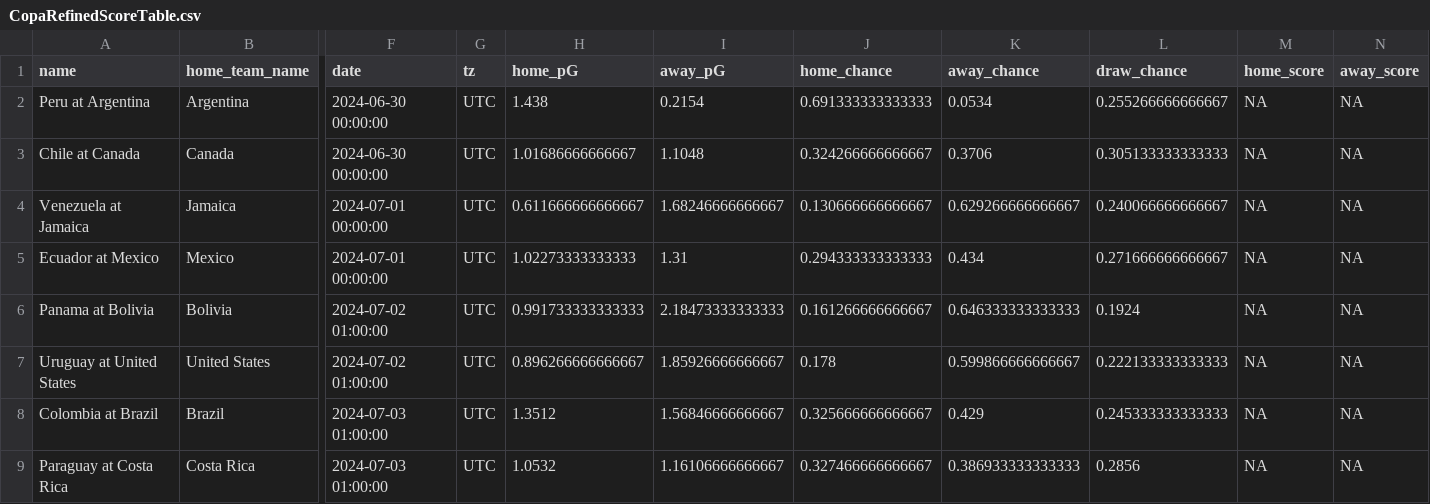
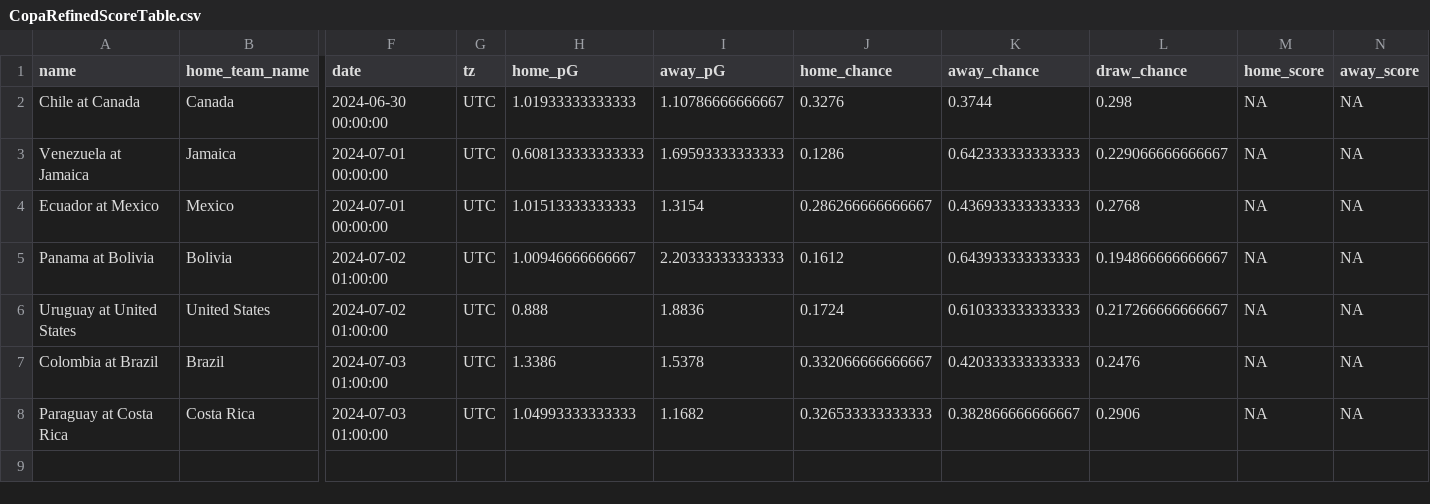
Before and after one commit to zecellomaster/tprdatarepo, a CSV file: 2024 Copa/CopaRefinedScoreTable.csv, drawn as a sheet; only a part is shown, gaps mark what is left out; removed rows and columns are numbered as before the commit, all else as after; rows hold the shown columns only; the diff names each change by its address in the sheet, - before the commit and + after, or states it on an @@ line.

```diff
--- a/2024 Copa/CopaRefinedScoreTable.csv
+++ b/2024 Copa/CopaRefinedScoreTable.csv
-row 2: Peru at Argentina | Argentina | 2024-06-30 00:00:00 | UTC | 1.438 | 0.2154 | 0.691333333333333 | 0.0534 | 0.255266666666667 | NA | NA
-H2 (home_pG): 1.01686666666667
+H2 (home_pG): 1.01933333333333
-I2 (away_pG): 1.1048
+I2 (away_pG): 1.10786666666667
-J2 (home_chance): 0.324266666666667
+J2 (home_chance): 0.3276
-K2 (away_chance): 0.3706
+K2 (away_chance): 0.3744
-L2 (draw_chance): 0.305133333333333
+L2 (draw_chance): 0.298
-H3 (home_pG): 0.611666666666667
+H3 (home_pG): 0.608133333333333
-I3 (away_pG): 1.68246666666667
+I3 (away_pG): 1.69593333333333
-J3 (home_chance): 0.130666666666667
+J3 (home_chance): 0.1286
-K3 (away_chance): 0.629266666666667
+K3 (away_chance): 0.642333333333333
-L3 (draw_chance): 0.240066666666667
+L3 (draw_chance): 0.229066666666667
-H4 (home_pG): 1.02273333333333
+H4 (home_pG): 1.01513333333333
-I4 (away_pG): 1.31
+I4 (away_pG): 1.3154
-J4 (home_chance): 0.294333333333333
+J4 (home_chance): 0.286266666666667
-K4 (away_chance): 0.434
+K4 (away_chance): 0.436933333333333
-L4 (draw_chance): 0.271666666666667
+L4 (draw_chance): 0.2768
-H5 (home_pG): 0.991733333333333
+H5 (home_pG): 1.00946666666667
-I5 (away_pG): 2.18473333333333
+I5 (away_pG): 2.20333333333333
-J5 (home_chance): 0.161266666666667
+J5 (home_chance): 0.1612
-K5 (away_chance): 0.646333333333333
+K5 (away_chance): 0.643933333333333
-L5 (draw_chance): 0.1924
+L5 (draw_chance): 0.194866666666667
-H6 (home_pG): 0.896266666666667
+H6 (home_pG): 0.888
-I6 (away_pG): 1.85926666666667
+I6 (away_pG): 1.8836
-J6 (home_chance): 0.178
+J6 (home_chance): 0.1724
-K6 (away_chance): 0.599866666666667
+K6 (away_chance): 0.610333333333333
-L6 (draw_chance): 0.222133333333333
+L6 (draw_chance): 0.217266666666667
-H7 (home_pG): 1.3512
+H7 (home_pG): 1.3386
-I7 (away_pG): 1.56846666666667
+I7 (away_pG): 1.5378
-J7 (home_chance): 0.325666666666667
+J7 (home_chance): 0.332066666666667
-K7 (away_chance): 0.429
+K7 (away_chance): 0.420333333333333
-L7 (draw_chance): 0.245333333333333
+L7 (draw_chance): 0.2476
-H8 (home_pG): 1.0532
+H8 (home_pG): 1.04993333333333
-I8 (away_pG): 1.16106666666667
+I8 (away_pG): 1.1682
-J8 (home_chance): 0.327466666666667
+J8 (home_chance): 0.326533333333333
-K8 (away_chance): 0.386933333333333
+K8 (away_chance): 0.382866666666667
-L8 (draw_chance): 0.2856
+L8 (draw_chance): 0.2906
```
Also changed, not shown: 2024 Copa/CopaStoredScoreTable.csv, 2024 Copa/CopaTournamentOdds.csv, 4 other files.
